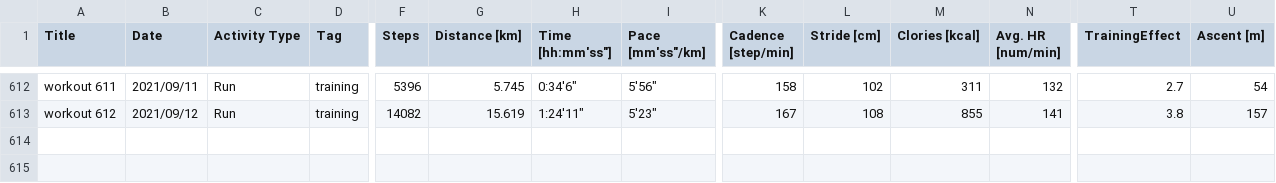
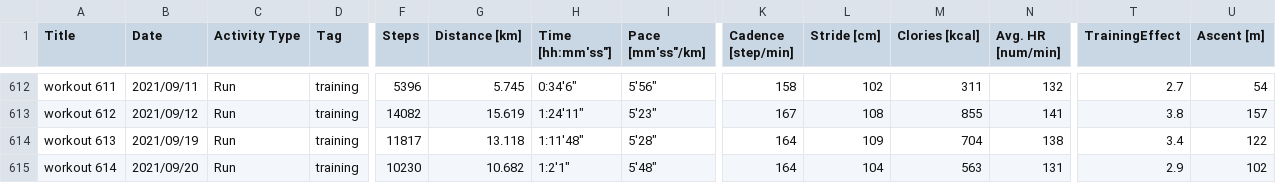
Before and after one commit to satomshr/jog_data, a CSV file: data/total_data.csv, drawn as a sheet; only a part is shown, gaps mark what is left out; rows hold the shown columns only; the diff names each change by its address in the sheet, - before the commit and + after, or states it on an @@ line.

```diff
--- a/data/total_data.csv
+++ b/data/total_data.csv
+row 614: workout 613 | 2021/09/19 | Run | training | 11817 | 13.118 | 1:11'48" | 5'28" | 164 | 109 | 704 | 138 | 3.4 | 122
+row 615: workout 614 | 2021/09/20 | Run | training | 10230 | 10.682 | 1:2'1" | 5'48" | 164 | 104 | 563 | 131 | 2.9 | 102
```
Also changed, not shown: 1 other file.
